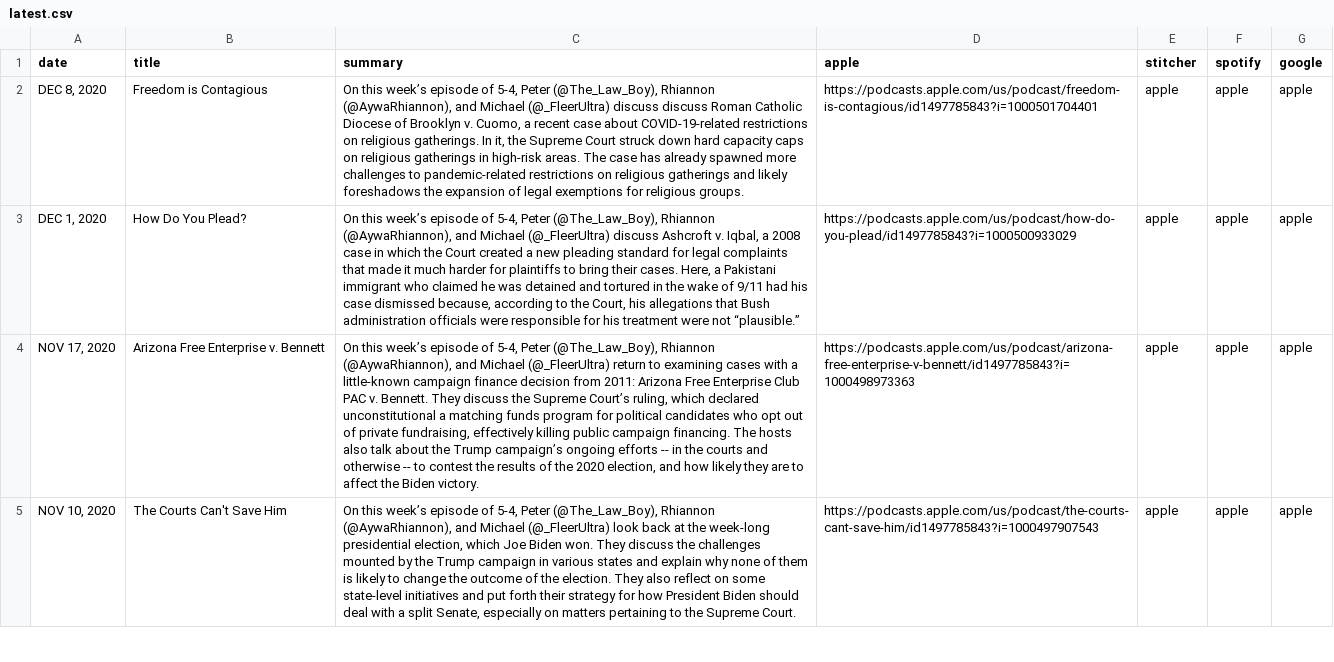
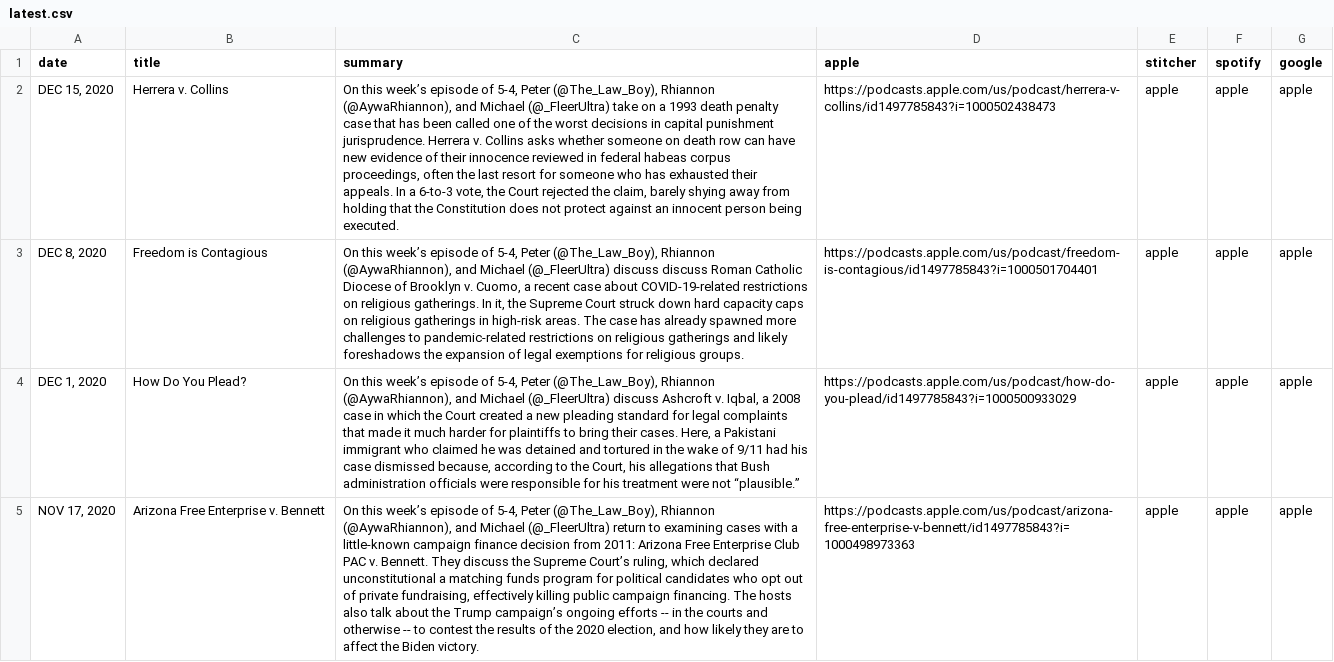
Before and after one commit to MurphyPone/fivefourpod-website, a CSV file: scripts/latest.csv, drawn as a sheet; only a part is shown; the shorter side is filled out with more unchanged rows; the diff names each change by its address in the sheet, - before the commit and + after, or states it on an @@ line.

Commit message:
added herrera v. collins

```diff
--- a/scripts/latest.csv
+++ b/scripts/latest.csv
+row 2: DEC 15, 2020 | Herrera v. Collins | On this week’s episode of 5-4, Peter (@The_Law_Boy), Rhiannon (@AywaRhiannon), and Michael (@_FleerUltra) take on a 1993 death penalty case that has been called one of the worst decisions in capital punishment jurisprudence. Herrera v. Collins asks whether someone on death row can have new evidence of their innocence reviewed in federal habeas corpus proceedings, often the last resort for someone who has exhausted their appeals. In a 6-to-3 vote, the Court rejected the claim, barely shying away from holding that the Constitution does not protect against an innocent person being executed. | https://podcasts.apple.com/us/podcast/herrera-v-collins/id1497785843?i=1000502438473 | apple | apple | apple
```
Also changed, not shown: 1 other file.
